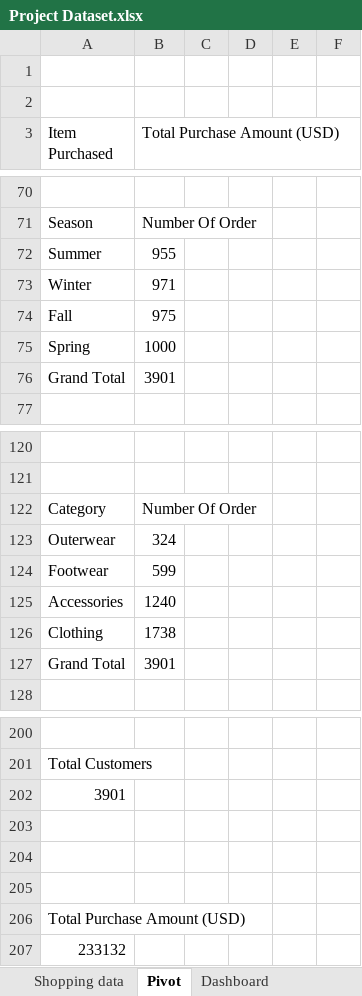
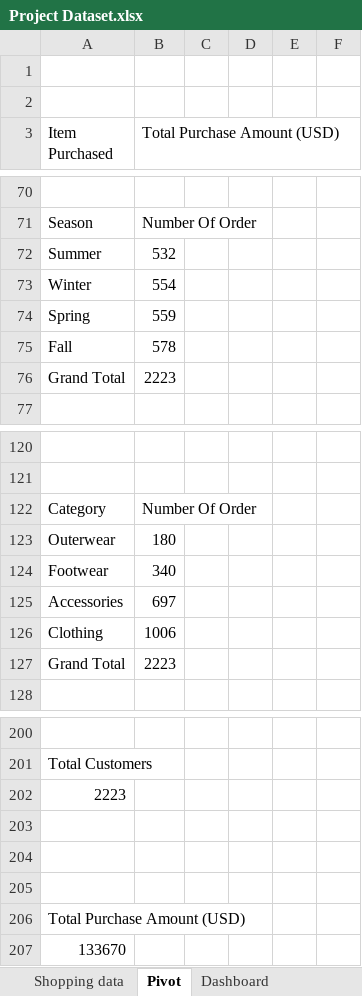
Before and after one commit to Kighoorobosa/Marketing-Performance-Dashboard, an Excel workbook: Project Dataset.xlsx, sheet Pivot, drawn as a sheet; only a part is shown, gaps mark what is left out; values as stored, in another font and other column widths than the file's, no borders; charts and pictures not drawn; removed rows and columns are numbered as before the commit, all else as after; the diff covers the shown part only; the diff names each change by its address in the sheet, - before the commit and + after, or states it on an @@ line.

```diff
--- a/Project Dataset.xlsx (sheet Pivot)
+++ b/Project Dataset.xlsx (sheet Pivot)
-B72 (Total Purchase Amount (USD)): 955
+B72 (Total Purchase Amount (USD)): 532
-B73 (Total Purchase Amount (USD)): 971
+B73 (Total Purchase Amount (USD)): 554
-row 74: Fall | 975
-B74 (Total Purchase Amount (USD)): 1000
+B74 (Total Purchase Amount (USD)): 559
+row 75: Fall | 578
-B76 (Total Purchase Amount (USD)): 3901
+B76 (Total Purchase Amount (USD)): 2223
-B123 (Total Purchase Amount (USD)): 324
+B123 (Total Purchase Amount (USD)): 180
-B124 (Total Purchase Amount (USD)): 599
+B124 (Total Purchase Amount (USD)): 340
-B125 (Total Purchase Amount (USD)): 1240
+B125 (Total Purchase Amount (USD)): 697
-B126 (Total Purchase Amount (USD)): 1738
+B126 (Total Purchase Amount (USD)): 1006
-B127 (Total Purchase Amount (USD)): 3901
+B127 (Total Purchase Amount (USD)): 2223
-A202 (Item Purchased): 3901
+A202 (Item Purchased): 2223
-A207 (Item Purchased): 233132
+A207 (Item Purchased): 133670
```
Also changed, not shown: 24 added rows, 24 removed rows and 29 edited cells elsewhere in this sheet, sheet Dashboard, charts or pictures, 1 other file.
